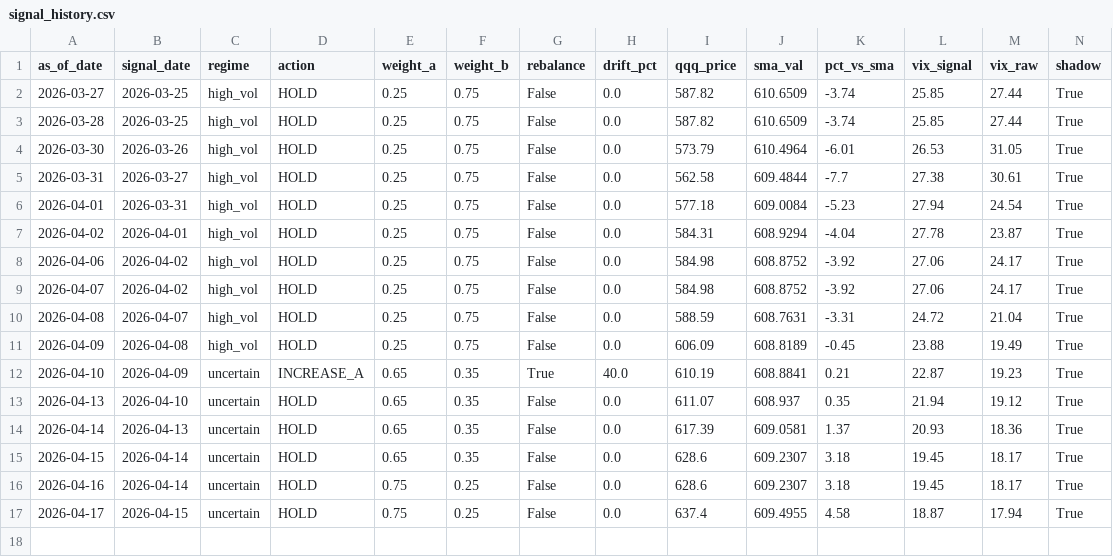
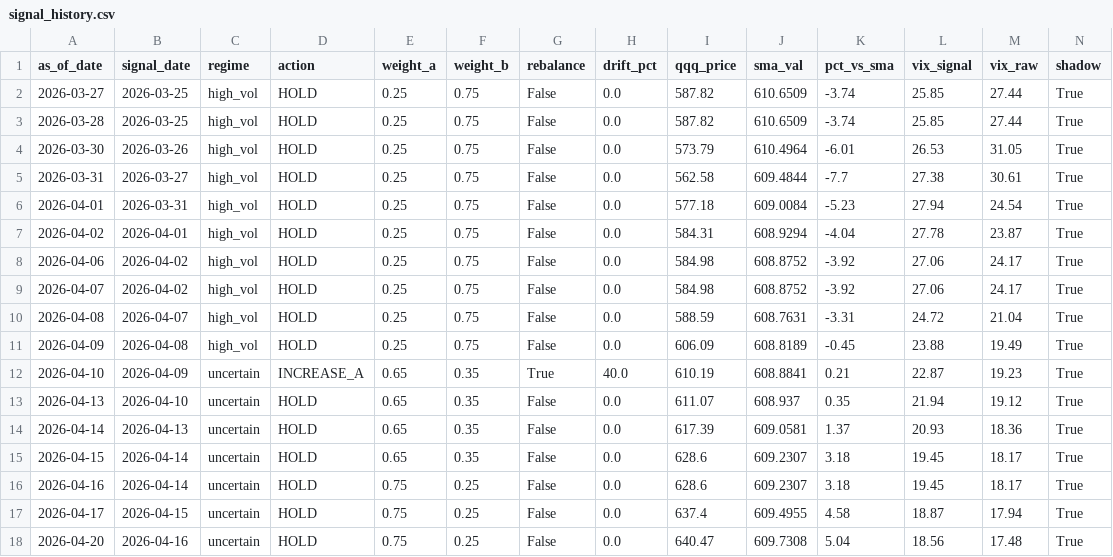
Before and after one commit to samarth339/bot-trader-3leveraged, a CSV file: logs/signal_history.csv, drawn as a sheet; the diff names each change by its address in the sheet, - before the commit and + after, or states it on an @@ line.

```diff
--- a/logs/signal_history.csv
+++ b/logs/signal_history.csv
+row 18: 2026-04-20 | 2026-04-16 | uncertain | HOLD | 0.75 | 0.25 | False | 0.0 | 640.47 | 609.7308 | 5.04 | 18.56 | 17.48 | True
```
Also changed, not shown: 1 other file.
